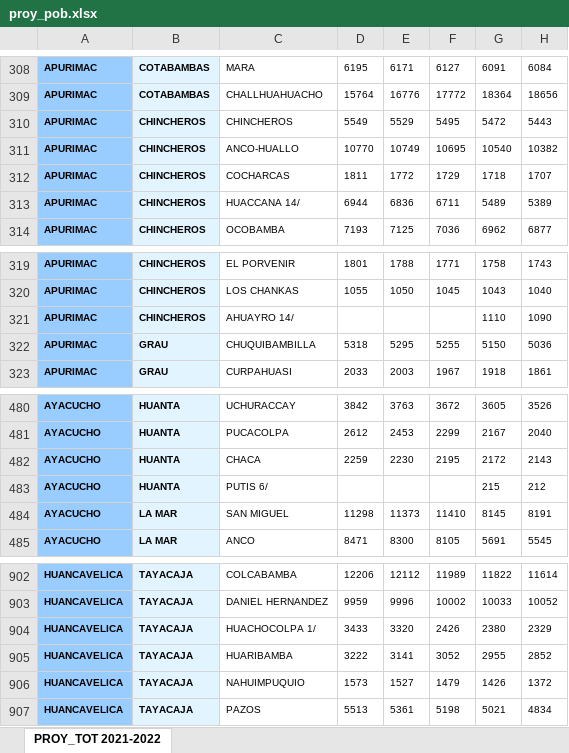
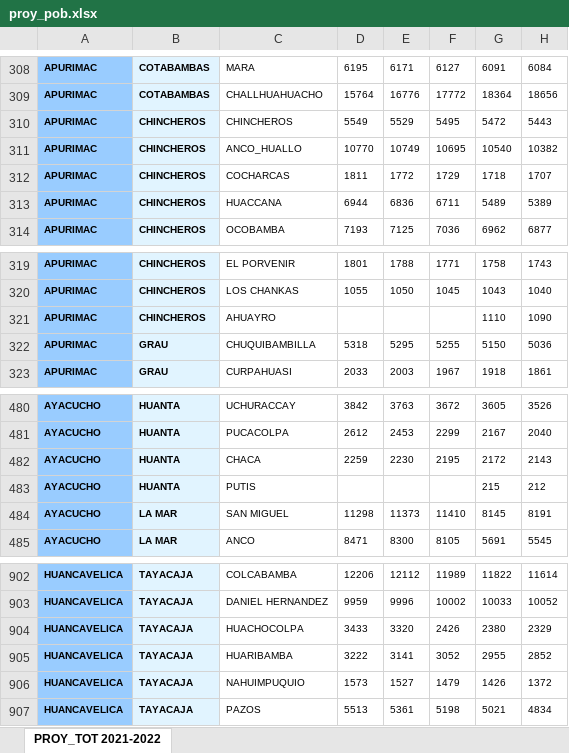
Before and after one commit to krlos20203563/Extortion_Peru, an Excel workbook: data/PROYECCION_POB/proy_pob.xlsx, sheet PROY_TOT 2021-2022, drawn as a sheet; only a part is shown, gaps mark what is left out; values as stored, in another font and other column widths than the file's, no borders; the diff names each change by its address in the sheet, - before the commit and + after, or states it on an @@ line.

```diff
--- a/data/PROYECCION_POB/proy_pob.xlsx (sheet PROY_TOT 2021-2022)
+++ b/data/PROYECCION_POB/proy_pob.xlsx (sheet PROY_TOT 2021-2022)
-C311: ANCO-HUALLO
+C311: ANCO_HUALLO
-C313: HUACCANA 14/
+C313: HUACCANA
-C321: AHUAYRO 14/
+C321: AHUAYRO
-C483: PUTIS 6/
+C483: PUTIS
-C904: HUACHOCOLPA 1/
+C904: HUACHOCOLPA
```
Also changed, not shown: data/SIUP/SIUP2019/SIUP2019_c100_LISTO.xlsx, data/SIUP/SIUP2020/SIUP2020.xlsx, 10 other files.
